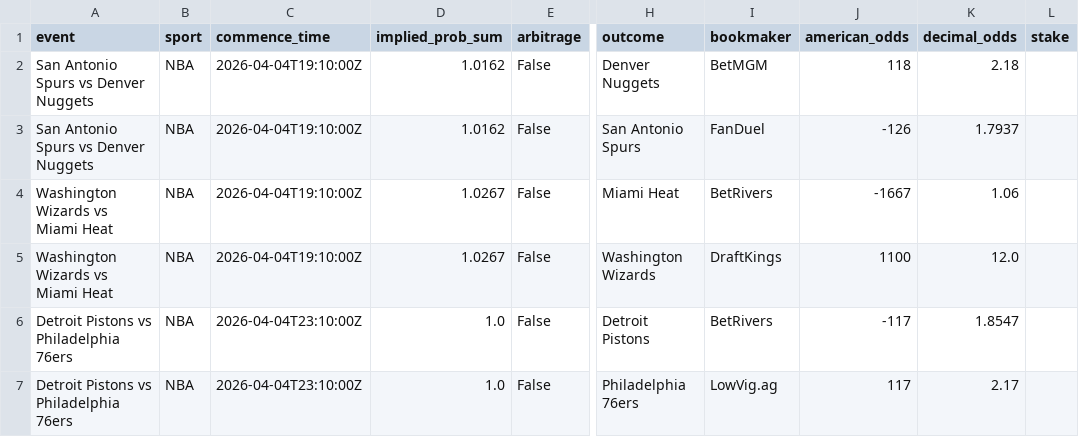
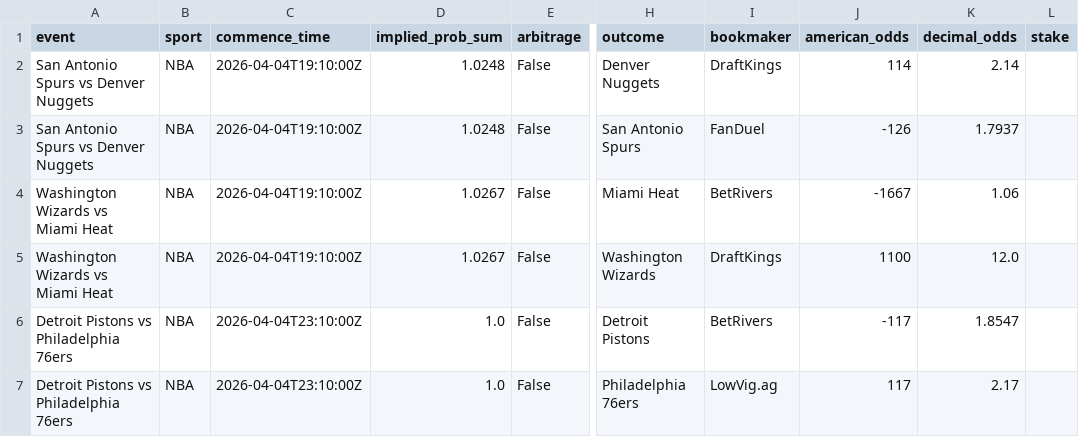
Before and after one commit to PedroMussi14/market-inefficiency-analyzer, a CSV file: betting_opportunities_detailed.csv, drawn as a sheet; only a part is shown, gaps mark what is left out; the diff names each change by its address in the sheet, - before the commit and + after, or states it on an @@ line.

```diff
--- a/betting_opportunities_detailed.csv
+++ b/betting_opportunities_detailed.csv
-D2:D3 (implied_prob_sum): 1.0162
+D2:D3 (implied_prob_sum): 1.0248
-I2 (bookmaker): BetMGM
+I2 (bookmaker): DraftKings
-J2 (american_odds): 118
+J2 (american_odds): 114
-K2 (decimal_odds): 2.18
+K2 (decimal_odds): 2.14
```
Also changed, not shown: betting_opportunities_summary.csv, 2 other files.
